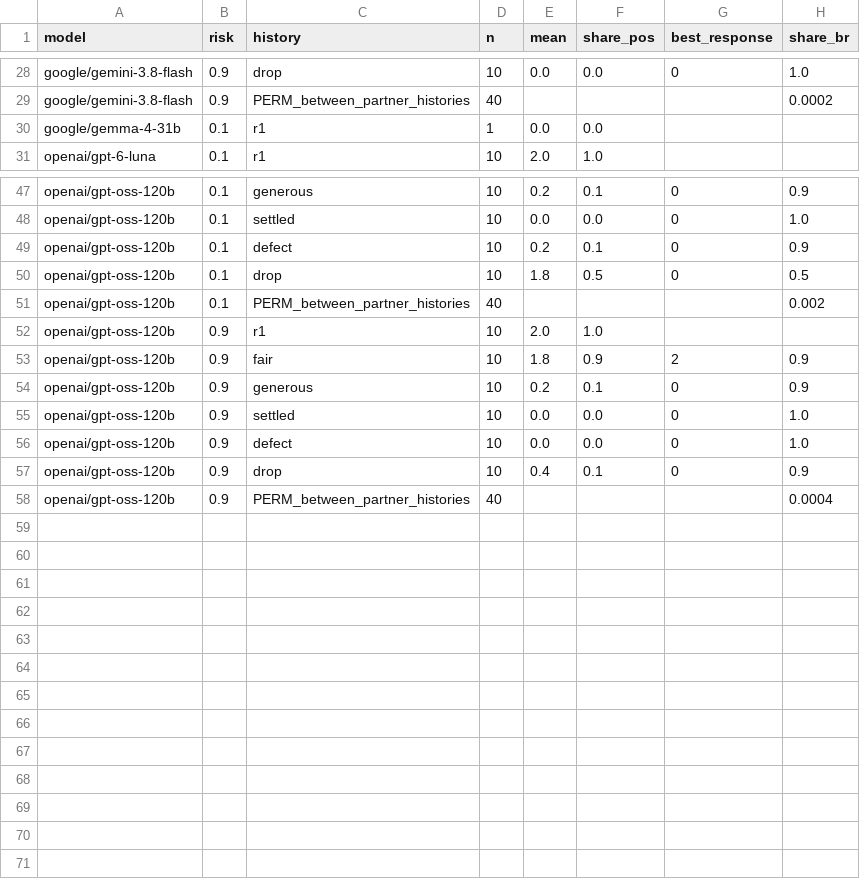
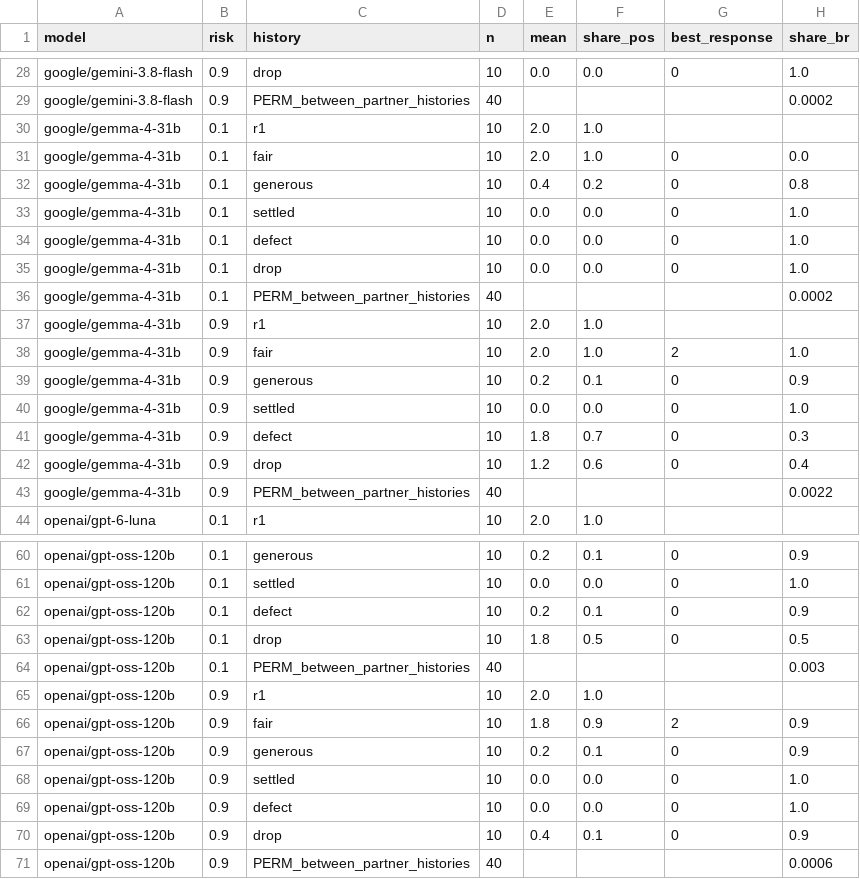
Before and after one commit to trungkiet2005/collective-risk-game-llm, a CSV file: paper/AAMAS/analysis/followups/gen_counterfactual.csv, drawn as a sheet; only a part is shown, gaps mark what is left out.

```diff
--- a/paper/AAMAS/analysis/followups/gen_counterfactual.csv
+++ b/paper/AAMAS/analysis/followups/gen_counterfactual.csv
@@ -29,3 +29,16 @@ google/gemini-3.8-flash,0.9,drop,10,0.0,0.0,0,1.0
 google/gemini-3.8-flash,0.9,PERM_between_partner_histories,40,,,,0.0002
-google/gemma-4-31b,0.1,r1,1,0.0,0.0,,
+google/gemma-4-31b,0.1,r1,10,2.0,1.0,,
+google/gemma-4-31b,0.1,fair,10,2.0,1.0,0,0.0
+google/gemma-4-31b,0.1,generous,10,0.4,0.2,0,0.8
+google/gemma-4-31b,0.1,settled,10,0.0,0.0,0,1.0
+google/gemma-4-31b,0.1,defect,10,0.0,0.0,0,1.0
+google/gemma-4-31b,0.1,drop,10,0.0,0.0,0,1.0
+google/gemma-4-31b,0.1,PERM_between_partner_histories,40,,,,0.0002
+google/gemma-4-31b,0.9,r1,10,2.0,1.0,,
+google/gemma-4-31b,0.9,fair,10,2.0,1.0,2,1.0
+google/gemma-4-31b,0.9,generous,10,0.2,0.1,0,0.9
+google/gemma-4-31b,0.9,settled,10,0.0,0.0,0,1.0
+google/gemma-4-31b,0.9,defect,10,1.8,0.7,0,0.3
+google/gemma-4-31b,0.9,drop,10,1.2,0.6,0,0.4
+google/gemma-4-31b,0.9,PERM_between_partner_histories,40,,,,0.0022
 openai/gpt-6-luna,0.1,r1,10,2.0,1.0,,
@@ -50,3 +63,3 @@ openai/gpt-oss-120b,0.1,defect,10,0.2,0.1,0,0.9
 openai/gpt-oss-120b,0.1,drop,10,1.8,0.5,0,0.5
-openai/gpt-oss-120b,0.1,PERM_between_partner_histories,40,,,,0.002
+openai/gpt-oss-120b,0.1,PERM_between_partner_histories,40,,,,0.003
 openai/gpt-oss-120b,0.9,r1,10,2.0,1.0,,
@@ -57,2 +70,2 @@ openai/gpt-oss-120b,0.9,defect,10,0.0,0.0,0,1.0
 openai/gpt-oss-120b,0.9,drop,10,0.4,0.1,0,0.9
-openai/gpt-oss-120b,0.9,PERM_between_partner_histories,40,,,,0.0004
+openai/gpt-oss-120b,0.9,PERM_between_partner_histories,40,,,,0.0006
```
Also changed, not shown: paper/AAMAS/analysis/followups/gen_explain.csv, paper/AAMAS/analysis/followups/gen_recognition.csv, 4 other files.
